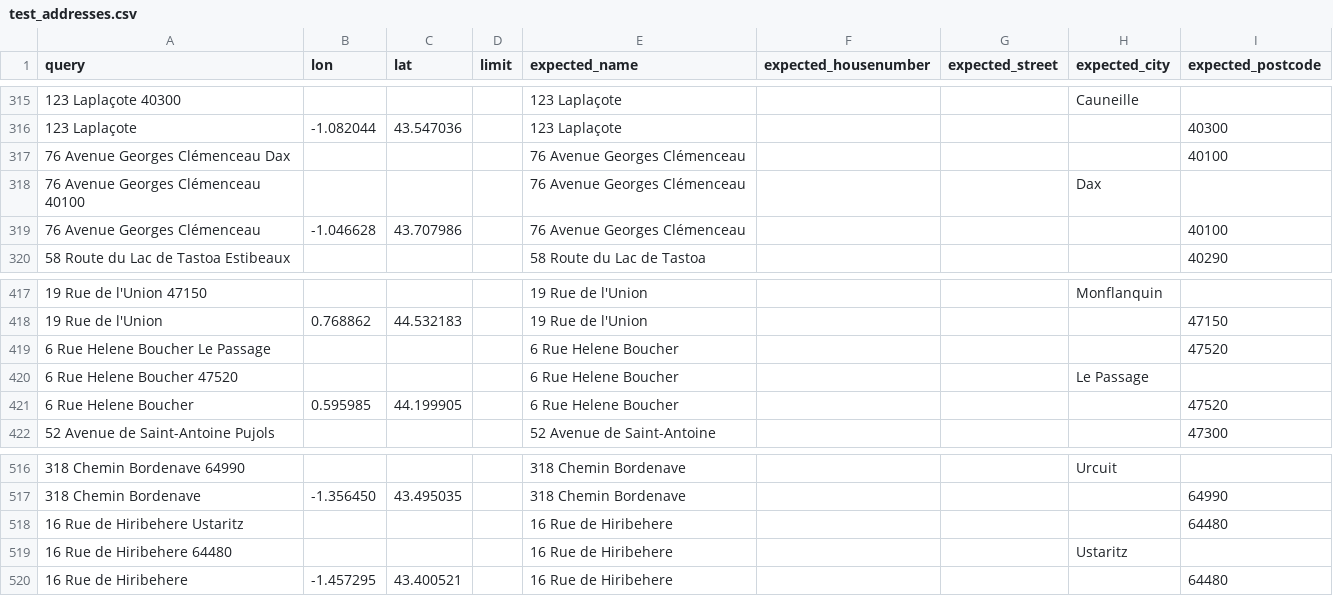
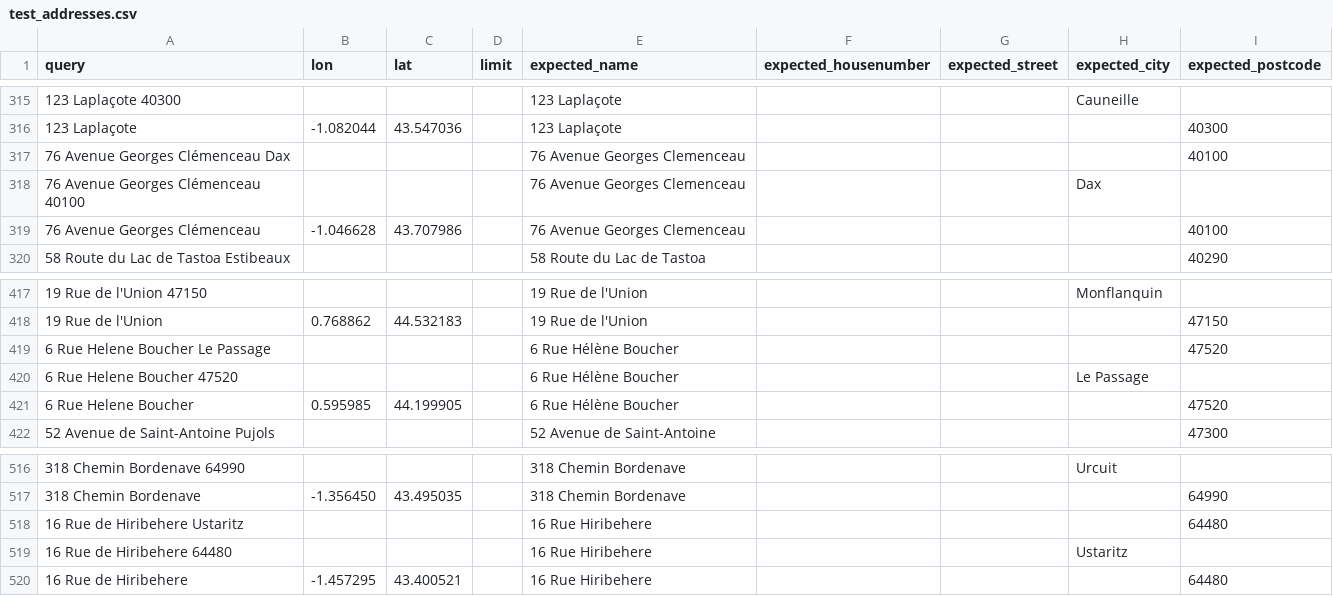
Before and after one commit to geocoders/geocoder-tester, a CSV file: geocoder_tester/world/france/aquitaine/test_addresses.csv, drawn as a sheet; only a part is shown, gaps mark what is left out.

Commit message:
Correct a few test cases for Aquitaine (France)

```diff
--- a/geocoder_tester/world/france/aquitaine/test_addresses.csv
+++ b/geocoder_tester/world/france/aquitaine/test_addresses.csv
@@ -316,5 +316,5 @@ query,lon,lat,limit,expected_name,expected_housenumber,expected_street,expected_
 123 Laplaçote,-1.082044,43.547036,,123 Laplaçote,,,,40300
-76 Avenue Georges Clémenceau Dax,,,,76 Avenue Georges Clémenceau,,,,40100
-76 Avenue Georges Clémenceau 40100,,,,76 Avenue Georges Clémenceau,,,Dax,
-76 Avenue Georges Clémenceau,-1.046628,43.707986,,76 Avenue Georges Clémenceau,,,,40100
+76 Avenue Georges Clémenceau Dax,,,,76 Avenue Georges Clemenceau,,,,40100
+76 Avenue Georges Clémenceau 40100,,,,76 Avenue Georges Clemenceau,,,Dax,
+76 Avenue Georges Clémenceau,-1.046628,43.707986,,76 Avenue Georges Clemenceau,,,,40100
 58 Route du Lac de Tastoa Estibeaux,,,,58 Route du Lac de Tastoa,,,,40290
@@ -418,5 +418,5 @@ query,lon,lat,limit,expected_name,expected_housenumber,expected_street,expected_
 19 Rue de l'Union,0.768862,44.532183,,19 Rue de l'Union,,,,47150
-6 Rue Helene Boucher Le Passage,,,,6 Rue Helene Boucher,,,,47520
-6 Rue Helene Boucher 47520,,,,6 Rue Helene Boucher,,,Le Passage,
-6 Rue Helene Boucher,0.595985,44.199905,,6 Rue Helene Boucher,,,,47520
+6 Rue Helene Boucher Le Passage,,,,6 Rue Hélène Boucher,,,,47520
+6 Rue Helene Boucher 47520,,,,6 Rue Hélène Boucher,,,Le Passage,
+6 Rue Helene Boucher,0.595985,44.199905,,6 Rue Hélène Boucher,,,,47520
 52 Avenue de Saint-Antoine Pujols,,,,52 Avenue de Saint-Antoine,,,,47300
@@ -517,4 +517,4 @@ query,lon,lat,limit,expected_name,expected_housenumber,expected_street,expected_
 318 Chemin Bordenave,-1.356450,43.495035,,318 Chemin Bordenave,,,,64990
-16 Rue de Hiribehere Ustaritz,,,,16 Rue de Hiribehere,,,,64480
-16 Rue de Hiribehere 64480,,,,16 Rue de Hiribehere,,,Ustaritz,
-16 Rue de Hiribehere,-1.457295,43.400521,,16 Rue de Hiribehere,,,,64480
+16 Rue de Hiribehere Ustaritz,,,,16 Rue Hiribehere,,,,64480
+16 Rue de Hiribehere 64480,,,,16 Rue Hiribehere,,,Ustaritz,
+16 Rue de Hiribehere,-1.457295,43.400521,,16 Rue Hiribehere,,,,64480
```
